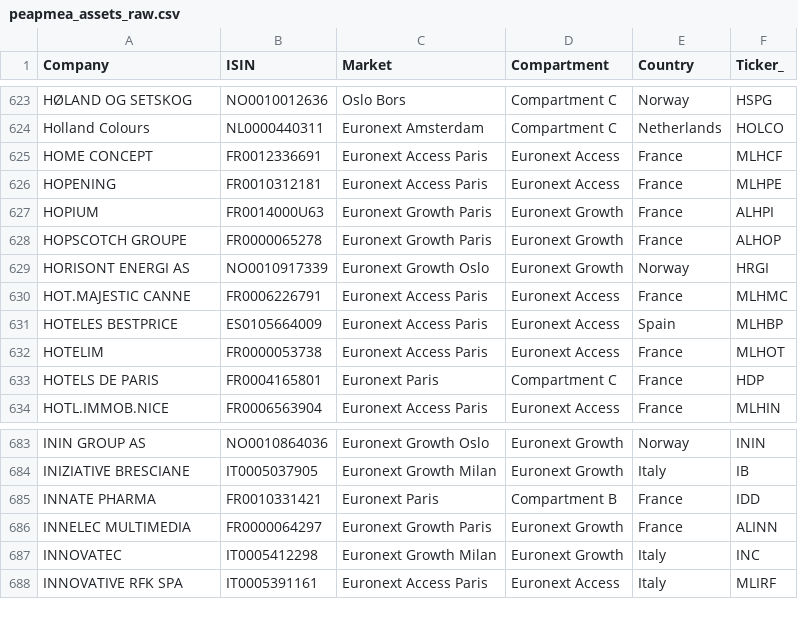
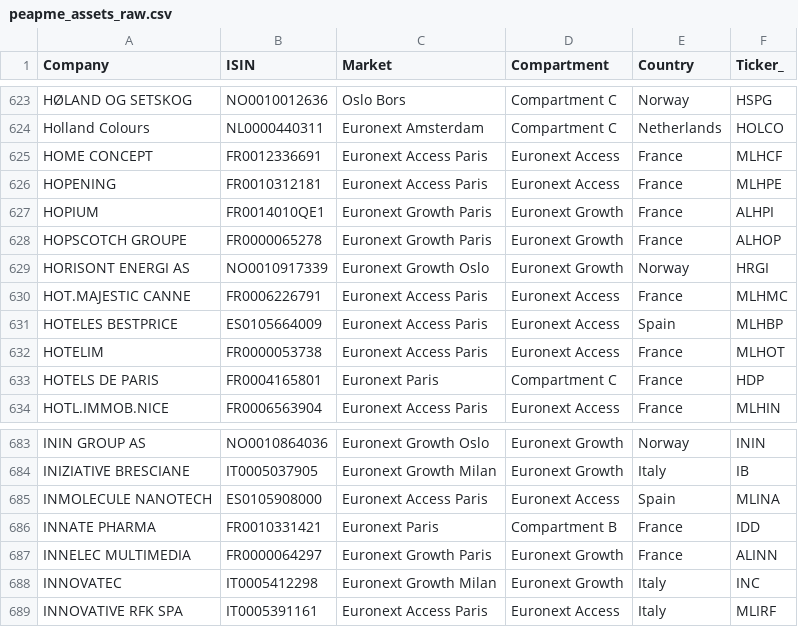
Before and after one commit to eugeniomauri1/pea-pme-portfolio, a CSV file: output/peapme_assets_raw.csv (was output/peapmea_assets_raw.csv), drawn as a sheet; only a part is shown, gaps mark what is left out.

```diff
--- a/output/peapmea_assets_raw.csv
+++ b/output/peapme_assets_raw.csv
@@ -626,3 +626,3 @@ HOME CONCEPT,FR0012336691,Euronext Access Paris,Euronext Access,France,MLHCF
 HOPENING,FR0010312181,Euronext Access Paris,Euronext Access,France,MLHPE
-HOPIUM,FR0014000U63,Euronext Growth Paris,Euronext Growth,France,ALHPI
+HOPIUM,FR0014010QE1,Euronext Growth Paris,Euronext Growth,France,ALHPI
 HOPSCOTCH GROUPE,FR0000065278,Euronext Growth Paris,Euronext Growth,France,ALHOP
@@ -684,2 +684,3 @@ ININ GROUP AS,NO0010864036,Euronext Growth Oslo,Euronext Growth,Norway,ININ
 INIZIATIVE BRESCIANE,IT0005037905,Euronext Growth Milan,Euronext Growth,Italy,IB
+INMOLECULE NANOTECH,ES0105908000,Euronext Access Paris,Euronext Access,Spain,MLINA
 INNATE PHARMA,FR0010331421,Euronext Paris,Compartment B,France,IDD
```
Also changed, not shown: 4 other files.
